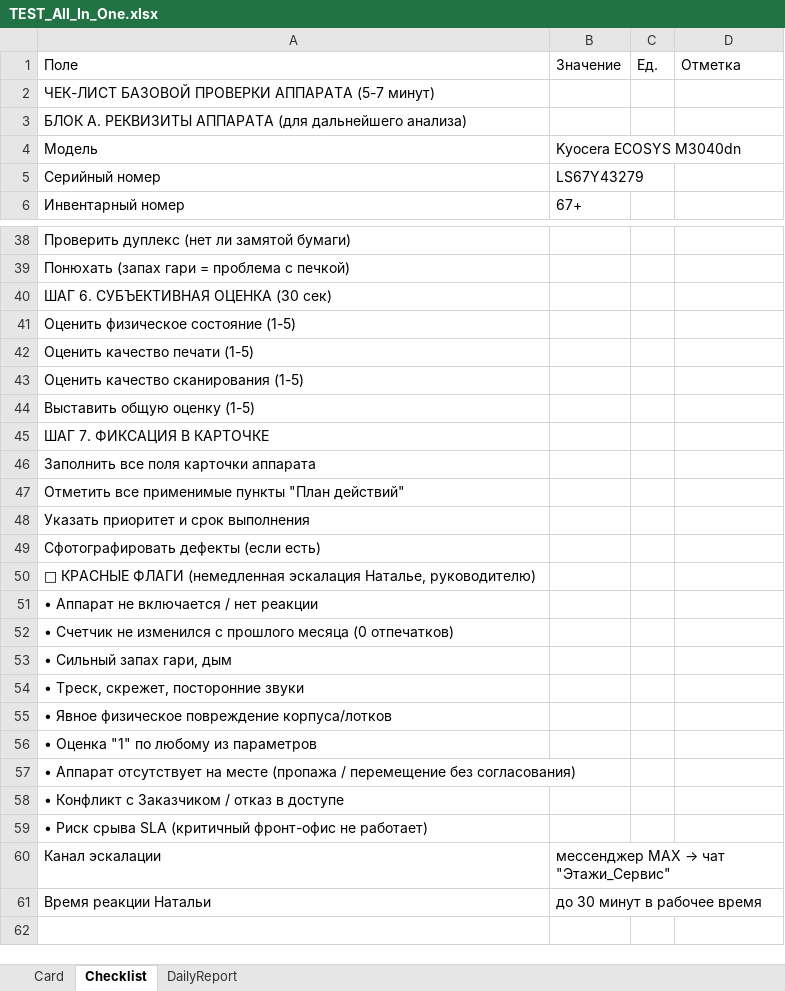
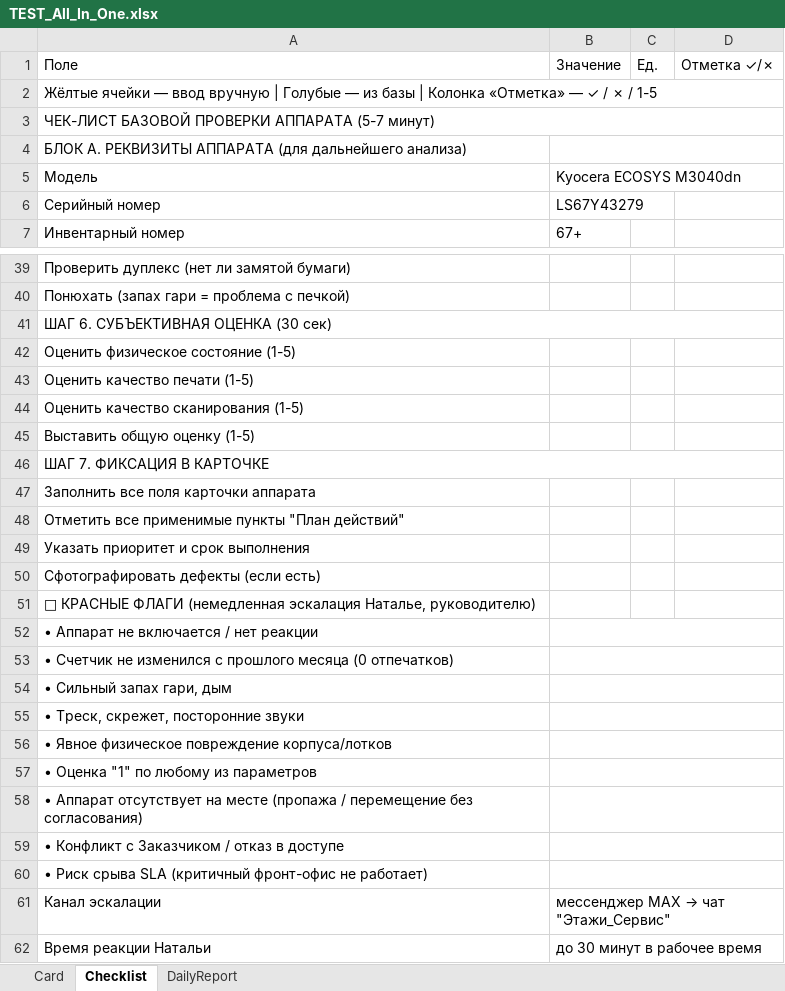
Before and after one commit to sniper072/git-repo-sniper, an Excel workbook: equipment-templates/output/download/TEST_All_In_One.xlsx, sheet Checklist, drawn as a sheet; only a part is shown, gaps mark what is left out; values as stored, in another font and other column widths than the file's, no cell formats; addresses are those after the commit; the diff covers the shown part only; the diff names each change by its address in the sheet, - before the commit and + after, or states it on an @@ line.

```diff
--- a/equipment-templates/output/download/TEST_All_In_One.xlsx (sheet Checklist)
+++ b/equipment-templates/output/download/TEST_All_In_One.xlsx (sheet Checklist)
-D1: Отметка
+D1: Отметка ✓/✗
+row 2: Жёлтые ячейки — ввод вручную | Голубые — из базы | Колонка «Отметка» — ✓ / ✗ / 1-5
+A3:D3 merged
+B4:D4 merged
+A41:D41 merged
+A46:D46 merged
+B52:D52 merged
+B53:D53 merged
+B54:D54 merged
+B55:D55 merged
+B56:D56 merged
+B57:D57 merged
+B58:D58 merged
+B59:D59 merged
+B60:D60 merged
```
Also changed, not shown: merged cells elsewhere in this sheet, sheet Card, sheet DailyReport, cell formats, equipment-templates/output/download/TEST_Card.xlsx, equipment-templates/output/download/TEST_Checklist.xlsx, 5 other files.
